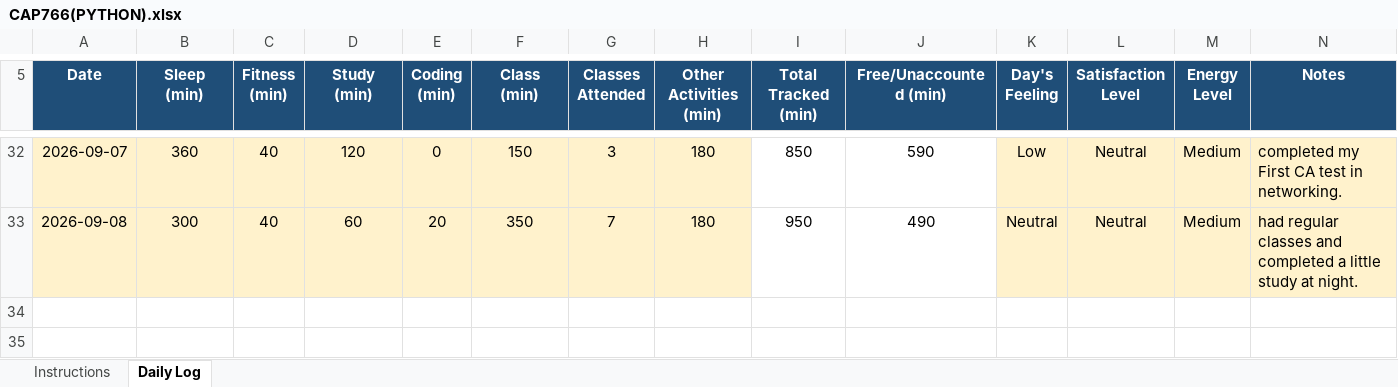
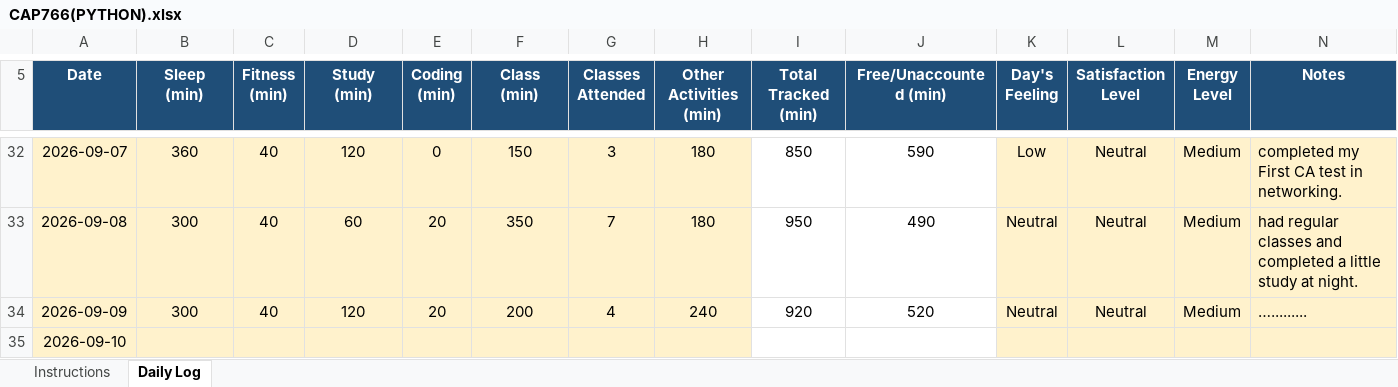
Before and after one commit to djveeru12345-wq/CAP776-GROUP-I-, an Excel workbook: CAP766(PYTHON).xlsx, sheet Daily Log, drawn as a sheet; only a part is shown, gaps mark what is left out; values as stored, in another font and other column widths than the file's, no borders; conditional formats not drawn; the diff names each change by its address in the sheet, - before the commit and + after, or states it on an @@ line.

Commit message:
updated excel file

```diff
--- a/CAP766(PYTHON).xlsx (sheet Daily Log)
+++ b/CAP766(PYTHON).xlsx (sheet Daily Log)
+row 34: 2026-09-09 | 300 | 40 | 120 | 20 | 200 | 4 | 240 | 920 | 520 | Neutral | Neutral | Medium | ….........
+row 35: 2026-09-10
```
